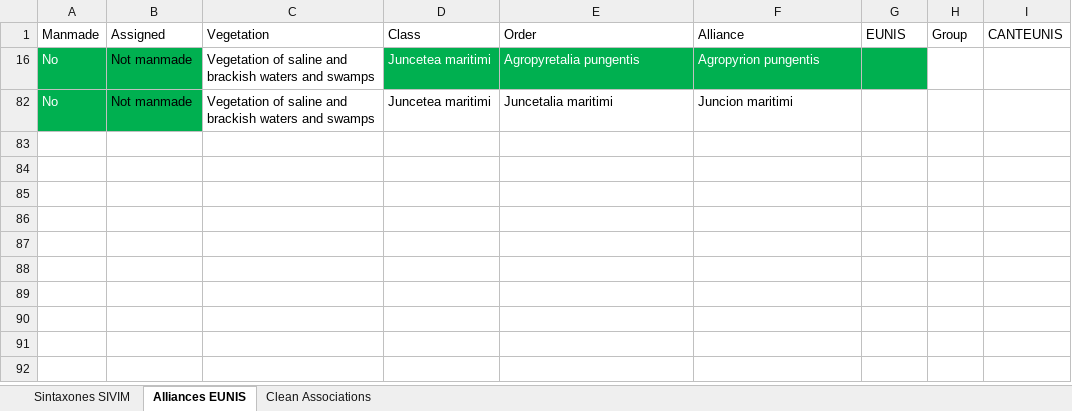
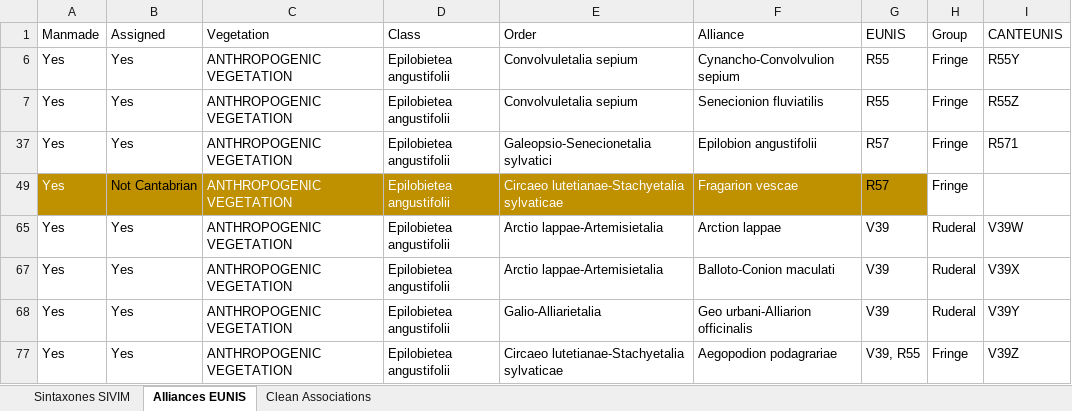
Before and after one commit to efernandezpascual/anthropogenic, an Excel workbook: data/urban-sintaxa.xlsx, sheet Alliances EUNIS, drawn as a sheet; values as stored, in another font and other column widths than the file's, no borders; removed rows and columns are numbered as before the commit, all else as after; the diff names each change by its address in the sheet, - before the commit and + after, or states it on an @@ line.

Commit message:
revised alliance classification for Epilobietea

```diff
--- a/data/urban-sintaxa.xlsx (sheet Alliances EUNIS)
+++ b/data/urban-sintaxa.xlsx (sheet Alliances EUNIS)
@@ row 16 hidden: No | Not manmade | Vegetation of saline and brackish waters and swamps | Juncetea maritimi | Agropyretalia pungentis | Agropyrion pungentis @@
@@ row 82 hidden: No | Not manmade | Vegetation of saline and brackish waters and swamps | Juncetea maritimi | Juncetalia maritimi | Juncion maritimi @@
@@ row 6 unhidden: Yes | Yes | ANTHROPOGENIC VEGETATION | Epilobietea angustifolii | Convolvuletalia sepium | Cynancho-Convolvulion sepium | R55 | Fringe | R55Y @@
@@ row 7 unhidden: Yes | Yes | ANTHROPOGENIC VEGETATION | Epilobietea angustifolii | Convolvuletalia sepium | Senecionion fluviatilis | R55 | Fringe | R55Z @@
@@ row 37 unhidden: Yes | Yes | ANTHROPOGENIC VEGETATION | Epilobietea angustifolii | Galeopsio-Senecionetalia sylvatici | Epilobion angustifolii | R57 | Fringe | R571 @@
@@ row 49 unhidden: Yes | Not Cantabrian | ANTHROPOGENIC VEGETATION | Epilobietea angustifolii | Circaeo lutetianae-Stachyetalia sylvaticae | Fragarion vescae | R57 | Fringe @@
@@ row 65 unhidden: Yes | Yes | ANTHROPOGENIC VEGETATION | Epilobietea angustifolii | Arctio lappae-Artemisietalia | Arction lappae | V39 | Ruderal | V39W @@
@@ row 67 unhidden: Yes | Yes | ANTHROPOGENIC VEGETATION | Epilobietea angustifolii | Arctio lappae-Artemisietalia | Balloto-Conion maculati | V39 | Ruderal | V39X @@
@@ row 68 unhidden: Yes | Yes | ANTHROPOGENIC VEGETATION | Epilobietea angustifolii | Galio-Alliarietalia | Geo urbani-Alliarion officinalis | V39 | Ruderal | V39Y @@
@@ row 77 unhidden: Yes | Yes | ANTHROPOGENIC VEGETATION | Epilobietea angustifolii | Circaeo lutetianae-Stachyetalia sylvaticae | Aegopodion podagrariae | V39, R55 | Fringe | V39Z @@
```
Also changed, not shown: 3 other files.
